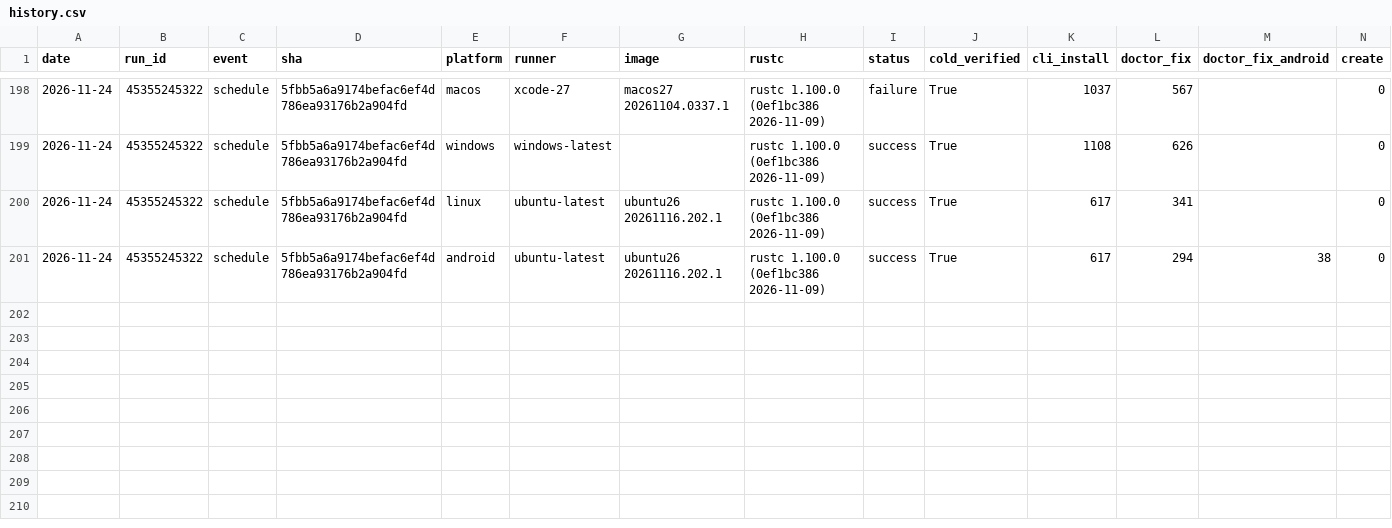
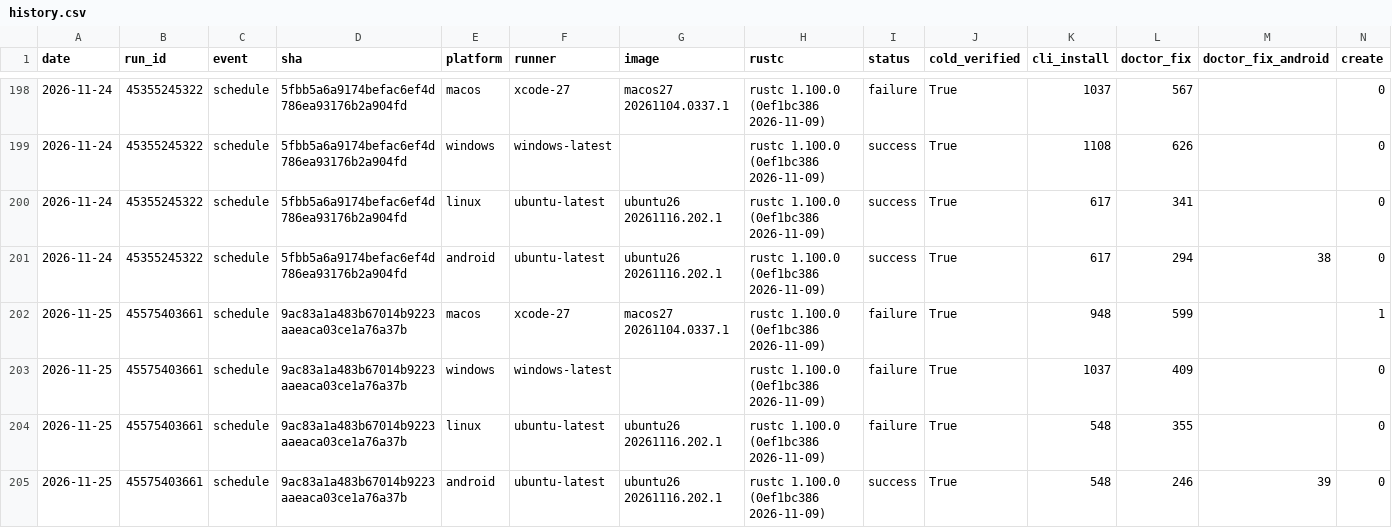
Before and after one commit to water-rs/waterui, a CSV file: cli-e2e/history.csv, drawn as a sheet; only a part is shown, gaps mark what is left out; rows hold the shown columns only; the diff names each change by its address in the sheet, - before the commit and + after, or states it on an @@ line.

```diff
--- a/cli-e2e/history.csv
+++ b/cli-e2e/history.csv
+row 202: 2026-11-25 | 45575403661 | schedule | 9ac83a1a483b67014b9223aaeaca03ce1a76a37b | macos | xcode-27 | macos27 20261104.0337.1 | rustc 1.100.0 (0ef1bc386 2026-11-09) | failure | True | 948 | 599 |  | 1
+row 203: 2026-11-25 | 45575403661 | schedule | 9ac83a1a483b67014b9223aaeaca03ce1a76a37b | windows | windows-latest |  | rustc 1.100.0 (0ef1bc386 2026-11-09) | failure | True | 1037 | 409 |  | 0
+row 204: 2026-11-25 | 45575403661 | schedule | 9ac83a1a483b67014b9223aaeaca03ce1a76a37b | linux | ubuntu-latest | ubuntu26 20261116.202.1 | rustc 1.100.0 (0ef1bc386 2026-11-09) | failure | True | 548 | 355 |  | 0
+row 205: 2026-11-25 | 45575403661 | schedule | 9ac83a1a483b67014b9223aaeaca03ce1a76a37b | android | ubuntu-latest | ubuntu26 20261116.202.1 | rustc 1.100.0 (0ef1bc386 2026-11-09) | success | True | 548 | 246 | 39 | 0
```
Also changed, not shown: 1 other file.
